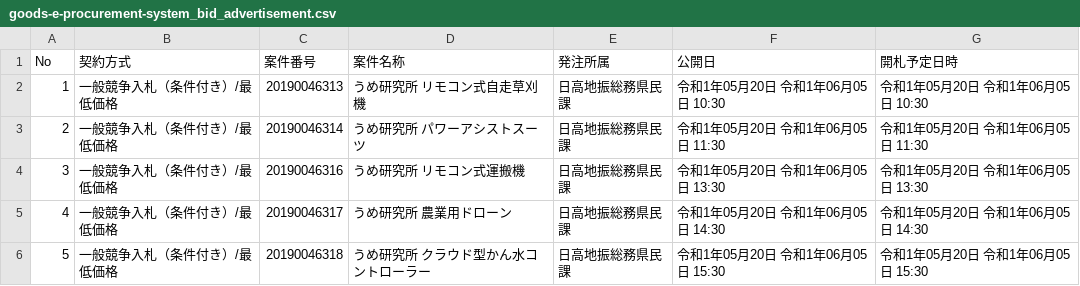
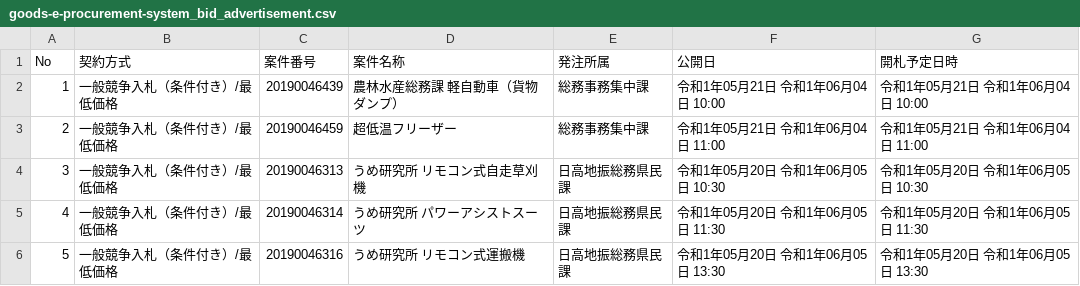
Before and after one commit to wakayama-pref-org/Goods-e-procurement-system_Bid_Advertisement, a CSV file: csv/goods-e-procurement-system_bid_advertisement.csv, drawn as a sheet; only a part is shown; the shorter side is filled out with more unchanged rows; addresses are those after the commit; the diff names each change by its address in the sheet, - before the commit and + after, or states it on an @@ line.

```diff
--- a/csv/goods-e-procurement-system_bid_advertisement.csv
+++ b/csv/goods-e-procurement-system_bid_advertisement.csv
+row 2: 1 | 一般競争入札（条件付き）/最低価格 | 20190046439 | 農林水産総務課 軽自動車（貨物 ダンプ） | 総務事務集中課 | 令和1年05月21日 令和1年06月04日 10:00 | 令和1年05月21日 令和1年06月04日 10:00
+row 3: 2 | 一般競争入札（条件付き）/最低価格 | 20190046459 | 超低温フリーザー | 総務事務集中課 | 令和1年05月21日 令和1年06月04日 11:00 | 令和1年05月21日 令和1年06月04日 11:00
@@ column A (No) renumbered from row 4 down @@
```
Also changed, not shown: 1 other file.
